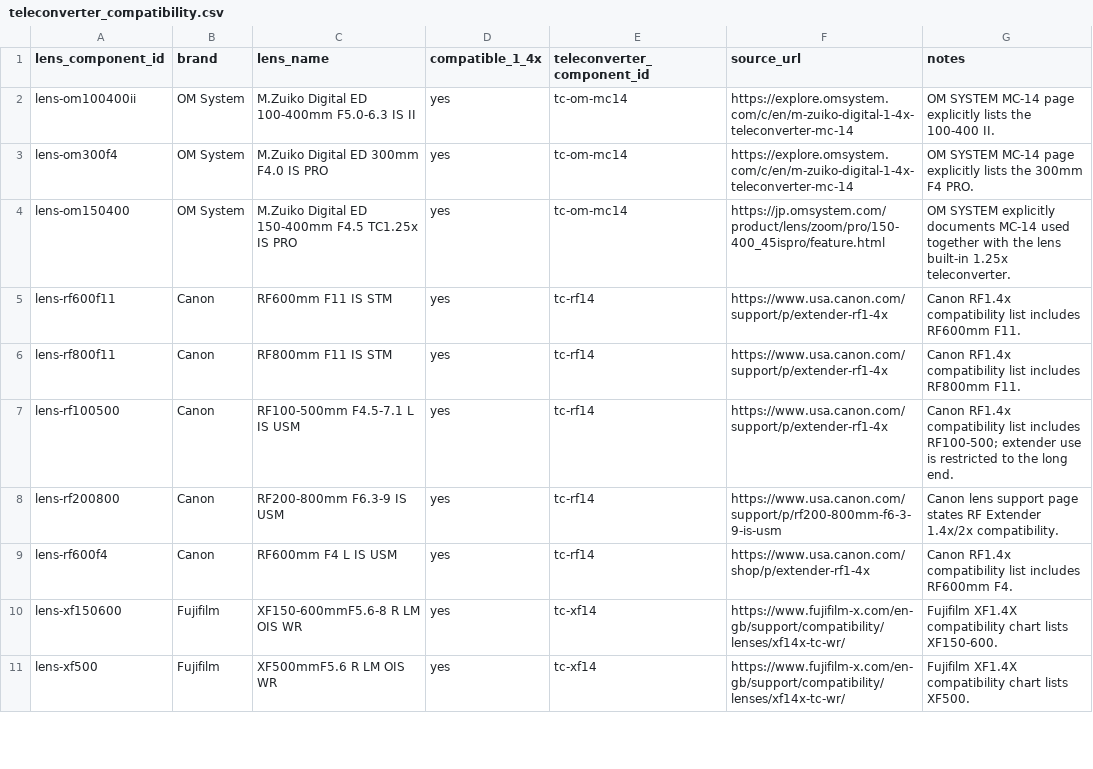
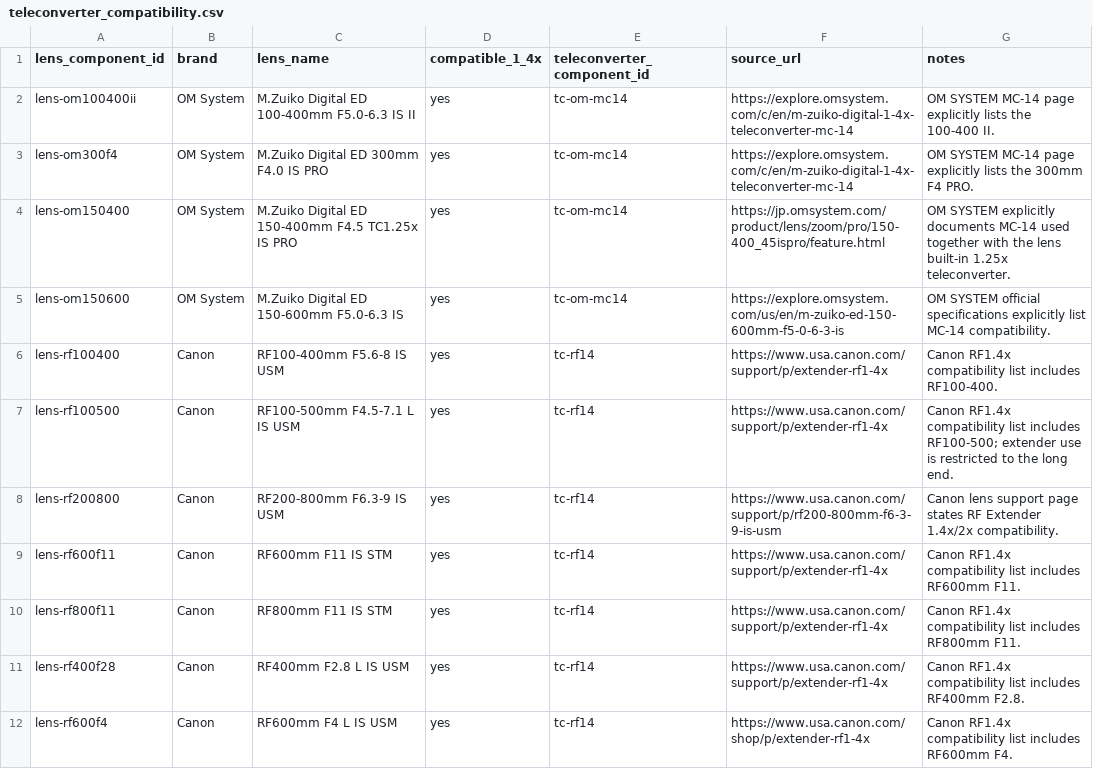
Before and after one commit to lkzkk/birding-lenses, a CSV file: data/teleconverter_compatibility.csv, drawn as a sheet; only a part is shown; the shorter side is filled out with more unchanged rows; the diff covers the shown part only.

Commit message:
Audit external 1.4x compatibility across all lenses

```diff
--- a/data/teleconverter_compatibility.csv
+++ b/data/teleconverter_compatibility.csv
@@ -4,6 +4,9 @@ lens-om300f4,OM System,M.Zuiko Digital ED 300mm F4.0 IS PRO,yes,tc-om-mc14,https
 lens-om150400,OM System,M.Zuiko Digital ED 150-400mm F4.5 TC1.25x IS PRO,yes,tc-om-mc14,https://jp.omsystem.com/product/lens/zoom/pro/150-400_45ispro/feature.html,OM SYSTEM explicitly documents MC-14 used together with the lens built-in 1.25x teleconverter.
+lens-om150600,OM System,M.Zuiko Digital ED 150-600mm F5.0-6.3 IS,yes,tc-om-mc14,https://explore.omsystem.com/us/en/m-zuiko-ed-150-600mm-f5-0-6-3-is,OM SYSTEM official specifications explicitly list MC-14 compatibility.
+lens-rf100400,Canon,RF100-400mm F5.6-8 IS USM,yes,tc-rf14,https://www.usa.canon.com/support/p/extender-rf1-4x,Canon RF1.4x compatibility list includes RF100-400.
+lens-rf100500,Canon,RF100-500mm F4.5-7.1 L IS USM,yes,tc-rf14,https://www.usa.canon.com/support/p/extender-rf1-4x,Canon RF1.4x compatibility list includes RF100-500; extender use is restricted to the long end.
+lens-rf200800,Canon,RF200-800mm F6.3-9 IS USM,yes,tc-rf14,https://www.usa.canon.com/support/p/rf200-800mm-f6-3-9-is-usm,Canon lens support page states RF Extender 1.4x/2x compatibility.
 lens-rf600f11,Canon,RF600mm F11 IS STM,yes,tc-rf14,https://www.usa.canon.com/support/p/extender-rf1-4x,Canon RF1.4x compatibility list includes RF600mm F11.
 lens-rf800f11,Canon,RF800mm F11 IS STM,yes,tc-rf14,https://www.usa.canon.com/support/p/extender-rf1-4x,Canon RF1.4x compatibility list includes RF800mm F11.
-lens-rf100500,Canon,RF100-500mm F4.5-7.1 L IS USM,yes,tc-rf14,https://www.usa.canon.com/support/p/extender-rf1-4x,Canon RF1.4x compatibility list includes RF100-500; extender use is restricted to the long end.
-lens-rf200800,Canon,RF200-800mm F6.3-9 IS USM,yes,tc-rf14,https://www.usa.canon.com/support/p/rf200-800mm-f6-3-9-is-usm,Canon lens support page states RF Extender 1.4x/2x compatibility.
+lens-rf400f28,Canon,RF400mm F2.8 L IS USM,yes,tc-rf14,https://www.usa.canon.com/support/p/extender-rf1-4x,Canon RF1.4x compatibility list includes RF400mm F2.8.
 lens-rf600f4,Canon,RF600mm F4 L IS USM,yes,tc-rf14,https://www.usa.canon.com/shop/p/extender-rf1-4x,Canon RF1.4x compatibility list includes RF600mm F4.
```
Also changed, not shown: 10 added rows, 1 removed row, 4 moved rows and 4 edited cells elsewhere in this file.
